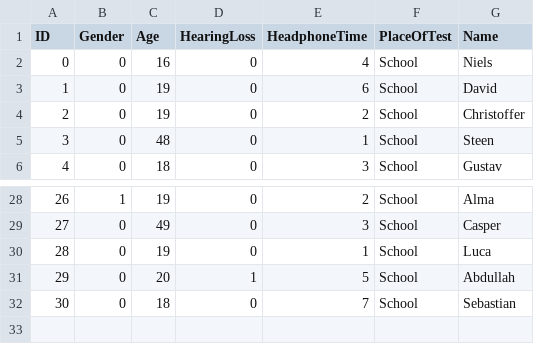
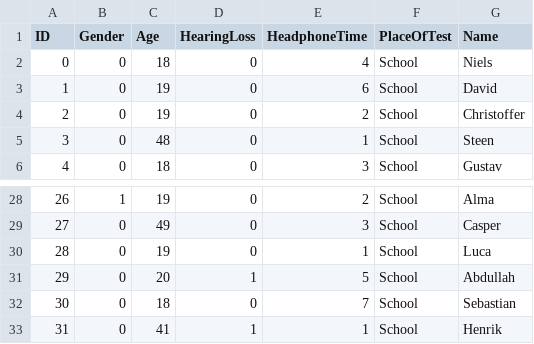
Before and after one commit to dendersen/hearing-test-data-Collection-and-Processing, a CSV file: Data/ID_collection.csv, drawn as a sheet; only a part is shown, gaps mark what is left out.

```diff
--- a/Data/ID_collection.csv
+++ b/Data/ID_collection.csv
@@ -1,3 +1,3 @@
 ID,Gender,Age,HearingLoss,HeadphoneTime,PlaceOfTest,Name
-0,0,16,0,4,School,Niels
+0,0,18,0,4,School,Niels
 1,0,19,0,6,School,David
@@ -32 +32,2 @@ ID,Gender,Age,HearingLoss,HeadphoneTime,PlaceOfTest,Name
 30,0,18,0,7,School,Sebastian
+31,0,41,1,1,School,Henrik
```
Also changed, not shown: Data/FinalResultStorage.csv, Data/ScaleDataTest.csv, 6 other files.
